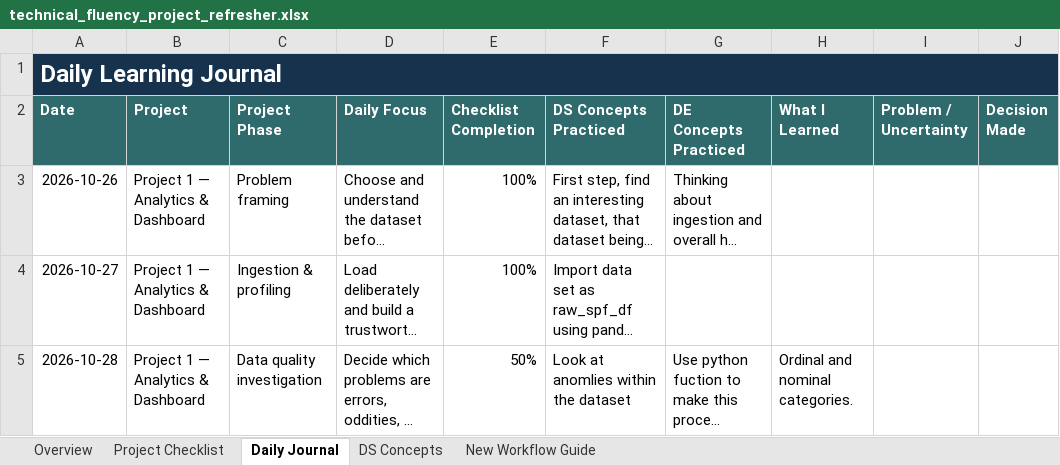
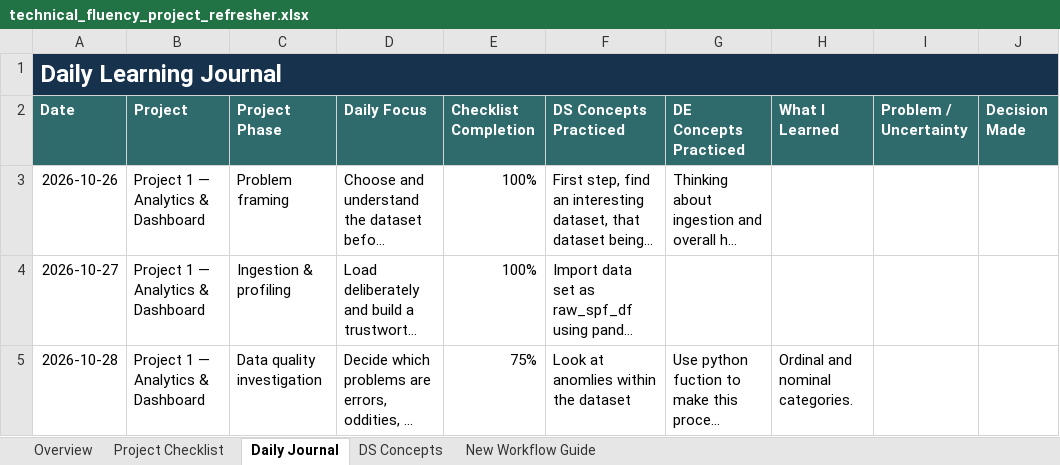
Before and after one commit to Sebastian-Saverino/school-analytics-report-practice, an Excel workbook: technical_fluency_project_refresher.xlsx, sheet Daily Journal, drawn as a sheet; only a part is shown; long unchanged cells end in …; values as stored, in another font and other column widths than the file's, no borders; conditional formats and table styles not drawn; the diff covers the shown part only; the diff names each change by its address in the sheet, - before the commit and + after, or states it on an @@ line.

```diff
--- a/technical_fluency_project_refresher.xlsx (sheet Daily Journal)
+++ b/technical_fluency_project_refresher.xlsx (sheet Daily Journal)
-E5 (Checklist Completion): 50%
+E5 (Checklist Completion): 75%
```
Also changed, not shown: 6 edited cells elsewhere in this sheet, sheet Project Checklist, sheet Overview, charts or pictures, 2 other files.
